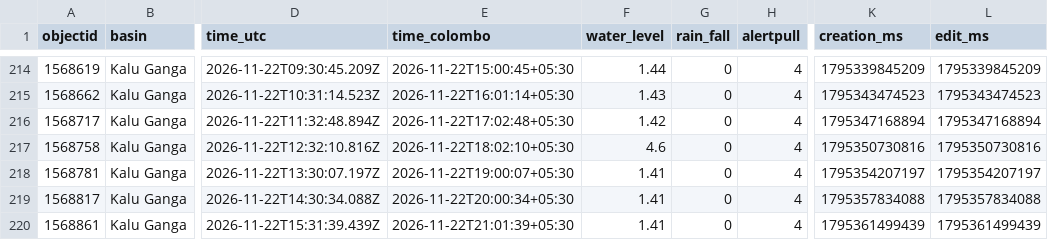
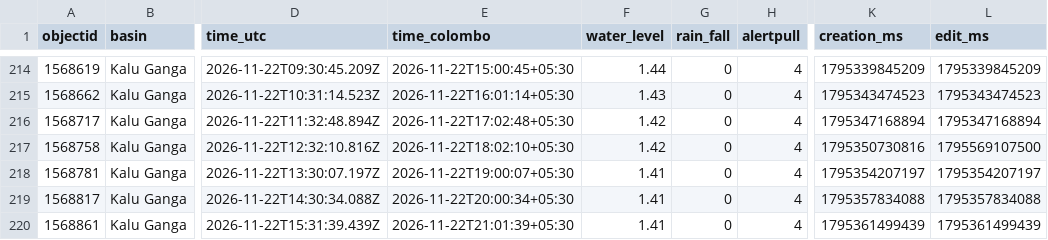
Before and after one commit to shakee93/sl-water-levels, a CSV file: 2026/2026-11-22.csv, drawn as a sheet; only a part is shown, gaps mark what is left out; the diff names each change by its address in the sheet, - before the commit and + after, or states it on an @@ line.

```diff
--- a/2026/2026-11-22.csv
+++ b/2026/2026-11-22.csv
-F217 (water_level): 4.6
+F217 (water_level): 1.42
-L217 (edit_ms): 1795350730816
+L217 (edit_ms): 1795569107500
```
Also changed, not shown: 4 other files.
